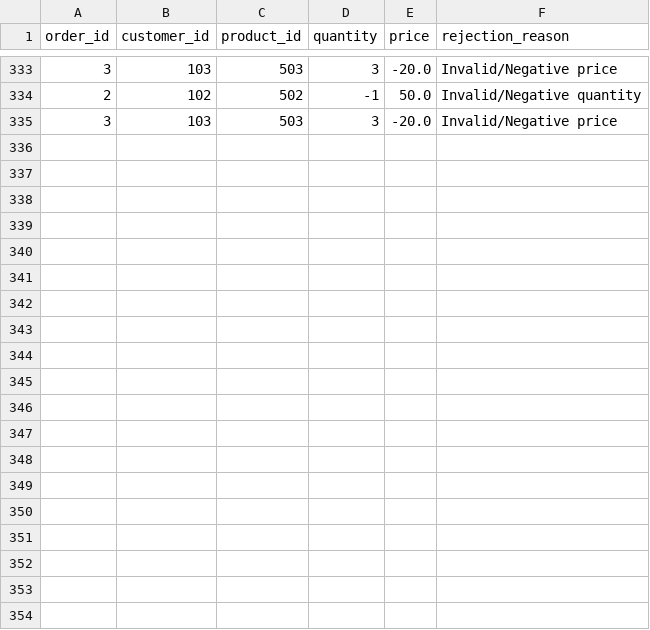
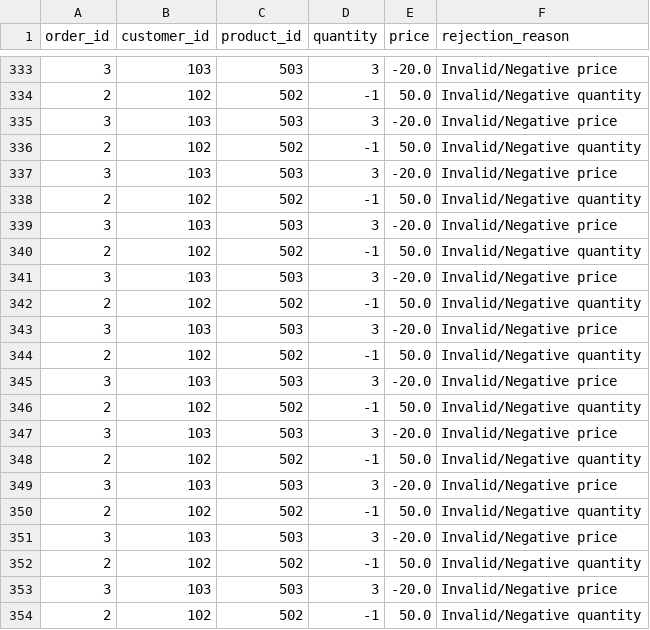
Before and after one commit to KunalSuradkar8/retail-data-engineering-pipeline, a CSV file: data/bad_records/bad_orders.csv, drawn as a sheet; only a part is shown, gaps mark what is left out; the diff covers the shown part only; the diff names each change by its address in the sheet, - before the commit and + after, or states it on an @@ line.

Commit message:
feat: Integrated dbt Core transformations, staging & marts models, and automated data quality assertions

```diff
--- a/data/bad_records/bad_orders.csv
+++ b/data/bad_records/bad_orders.csv
+row 336: 2 | 102 | 502 | -1 | 50.0 | Invalid/Negative quantity
+row 337: 3 | 103 | 503 | 3 | -20.0 | Invalid/Negative price
+row 338: 2 | 102 | 502 | -1 | 50.0 | Invalid/Negative quantity
+row 339: 3 | 103 | 503 | 3 | -20.0 | Invalid/Negative price
+row 340: 2 | 102 | 502 | -1 | 50.0 | Invalid/Negative quantity
+row 341: 3 | 103 | 503 | 3 | -20.0 | Invalid/Negative price
+row 342: 2 | 102 | 502 | -1 | 50.0 | Invalid/Negative quantity
+row 343: 3 | 103 | 503 | 3 | -20.0 | Invalid/Negative price
+row 344: 2 | 102 | 502 | -1 | 50.0 | Invalid/Negative quantity
+row 345: 3 | 103 | 503 | 3 | -20.0 | Invalid/Negative price
+row 346: 2 | 102 | 502 | -1 | 50.0 | Invalid/Negative quantity
+row 347: 3 | 103 | 503 | 3 | -20.0 | Invalid/Negative price
+row 348: 2 | 102 | 502 | -1 | 50.0 | Invalid/Negative quantity
+row 349: 3 | 103 | 503 | 3 | -20.0 | Invalid/Negative price
+row 350: 2 | 102 | 502 | -1 | 50.0 | Invalid/Negative quantity
+row 351: 3 | 103 | 503 | 3 | -20.0 | Invalid/Negative price
+row 352: 2 | 102 | 502 | -1 | 50.0 | Invalid/Negative quantity
+row 353: 3 | 103 | 503 | 3 | -20.0 | Invalid/Negative price
+row 354: 2 | 102 | 502 | -1 | 50.0 | Invalid/Negative quantity
```
Also changed, not shown: 9 added rows elsewhere in this file, 18 other files.
